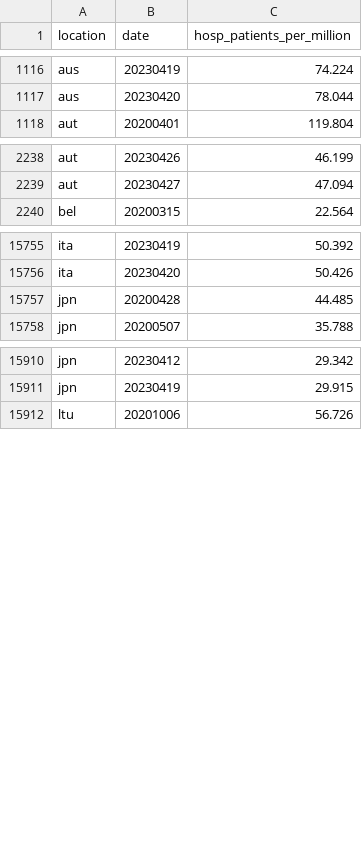
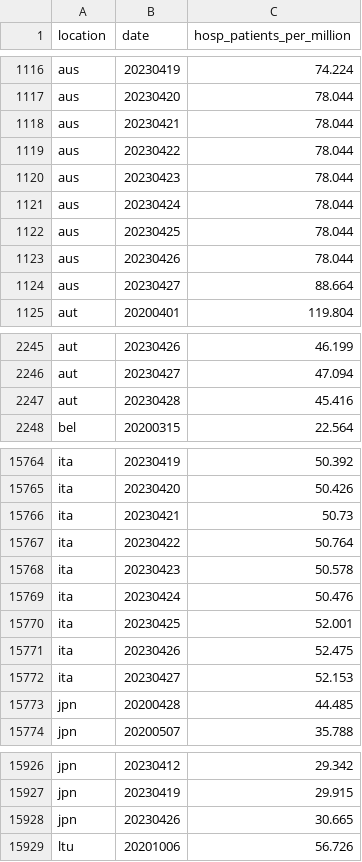
Before and after one commit to open-numbers/ddf--owid--covid_19, a CSV file: ddf--datapoints--hosp_patients_per_million--by--location--date.csv, drawn as a sheet; only a part is shown, gaps mark what is left out; the diff covers the shown part only.

```diff
--- a/ddf--datapoints--hosp_patients_per_million--by--location--date.csv
+++ b/ddf--datapoints--hosp_patients_per_million--by--location--date.csv
@@ -1117,2 +1117,9 @@ aus,20230419,74.224
 aus,20230420,78.044
+aus,20230421,78.044
+aus,20230422,78.044
+aus,20230423,78.044
+aus,20230424,78.044
+aus,20230425,78.044
+aus,20230426,78.044
+aus,20230427,88.664
 aut,20200401,119.804
@@ -2239,2 +2246,3 @@ aut,20230426,46.199
 aut,20230427,47.094
+aut,20230428,45.416
 bel,20200315,22.564
@@ -15756,2 +15765,9 @@ ita,20230419,50.392
 ita,20230420,50.426
+ita,20230421,50.73
+ita,20230422,50.764
+ita,20230423,50.578
+ita,20230424,50.476
+ita,20230425,52.001
+ita,20230426,52.475
+ita,20230427,52.153
 jpn,20200428,44.485
@@ -15911,2 +15927,3 @@ jpn,20230412,29.342
 jpn,20230419,29.915
+jpn,20230426,30.665
 ltu,20201006,56.726
```
Also changed, not shown: 3 added rows and 29 edited cells elsewhere in this file, ddf--datapoints--hosp_patients--by--location--date.csv, ddf--datapoints--icu_patients--by--location--date.csv, 25 other files.
